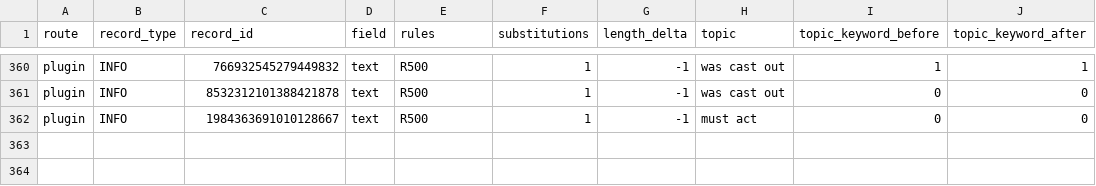
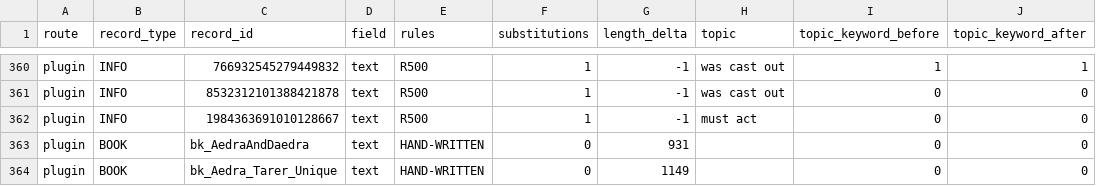
Before and after one commit to FaigBagirov/Morrowind-reborn, a CSV file: tools/reports/transform-diff.csv, drawn as a sheet; only a part is shown, gaps mark what is left out.

```diff
--- a/tools/reports/transform-diff.csv
+++ b/tools/reports/transform-diff.csv
@@ -362 +362,3 @@ plugin,INFO,8532312101388421878,text,R500,1,-1,was cast out,0,0
 plugin,INFO,1984363691010128667,text,R500,1,-1,must act,0,0
+plugin,BOOK,bk_AedraAndDaedra,text,HAND-WRITTEN,0,931,,0,0
+plugin,BOOK,bk_Aedra_Tarer_Unique,text,HAND-WRITTEN,0,1149,,0,0
```
Also changed, not shown: 3 other files.
